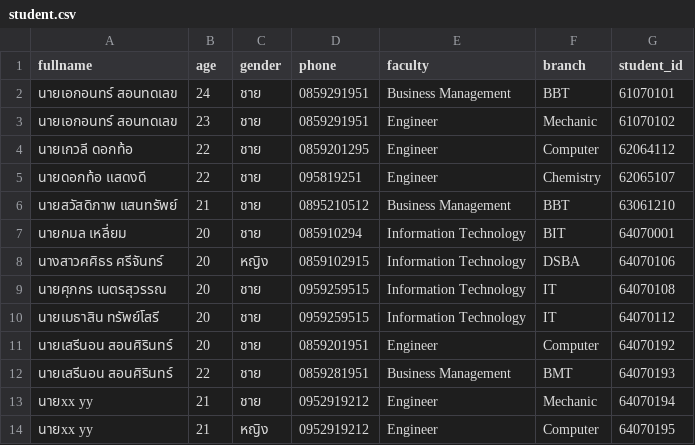
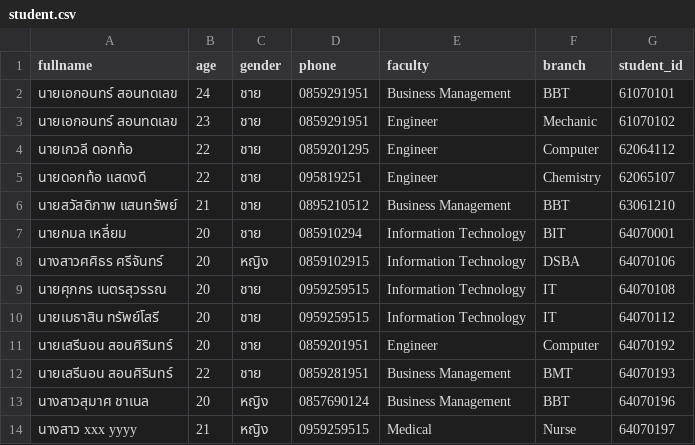
Before and after one commit to SupakornNetsuwan/oop-project, a CSV file: student.csv, drawn as a sheet; removed rows and columns are numbered as before the commit, all else as after; the diff names each change by its address in the sheet, - before the commit and + after, or states it on an @@ line.

```diff
--- a/student.csv
+++ b/student.csv
-row 13: นายxx yy | 21 | ชาย | 0952919212 | Engineer | Mechanic | 64070194
-row 14: นายxx yy | 21 | หญิง | 0952919212 | Engineer | Computer | 64070195
+row 13: นางสาวสุมาศ ชาเนล | 20 | หญิง | 0857690124 | Business Management | BBT | 64070196
+row 14: นางสาว xxx yyyy | 21 | หญิง | 0959259515 | Medical | Nurse | 64070197
```
Also changed, not shown: 2 other files.
